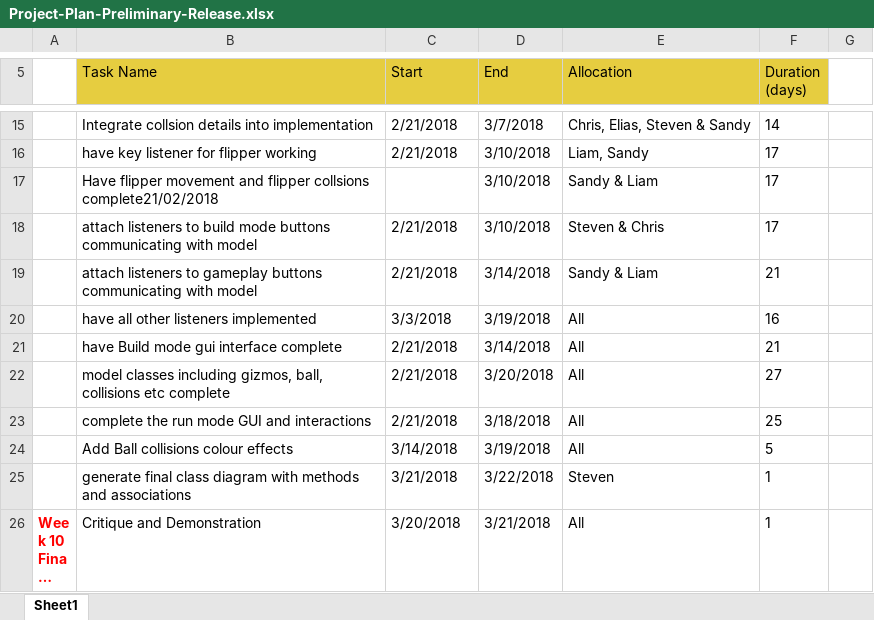
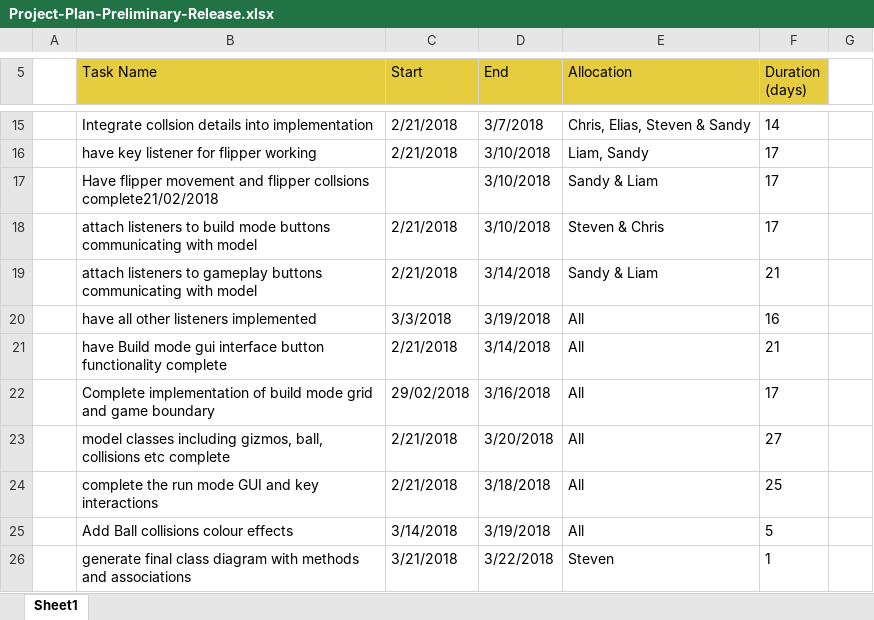
Before and after one commit to chrisrichmond/Gizmoball, an Excel workbook: Documentation/Project-Plan-Preliminary-Release.xlsx, sheet Sheet1, drawn as a sheet; only a part is shown, gaps mark what is left out; the shorter side is filled out with more unchanged rows; long unchanged cells end in …; values as stored, in another font and other column widths than the file's, no borders; charts and pictures not drawn; addresses are those after the commit; the diff names each change by its address in the sheet, - before the commit and + after, or states it on an @@ line.

Commit message:
Completed Prelim Release Project Plan

```diff
--- a/Documentation/Project-Plan-Preliminary-Release.xlsx (sheet Sheet1)
+++ b/Documentation/Project-Plan-Preliminary-Release.xlsx (sheet Sheet1)
-B21 (Task Name): …gui interface complete
+B21 (Task Name): …gui interface button functionality complete
+row 22:  | Complete implementation of build mode grid and game boundary | 29/02/2018 | 3/16/2018 | All | 17
-B24 (Task Name): complete the run mode GUI and interactions
+B24 (Task Name): complete the run mode GUI and key interactions
```
Also changed, not shown: formulas that keep their value, charts or pictures.
